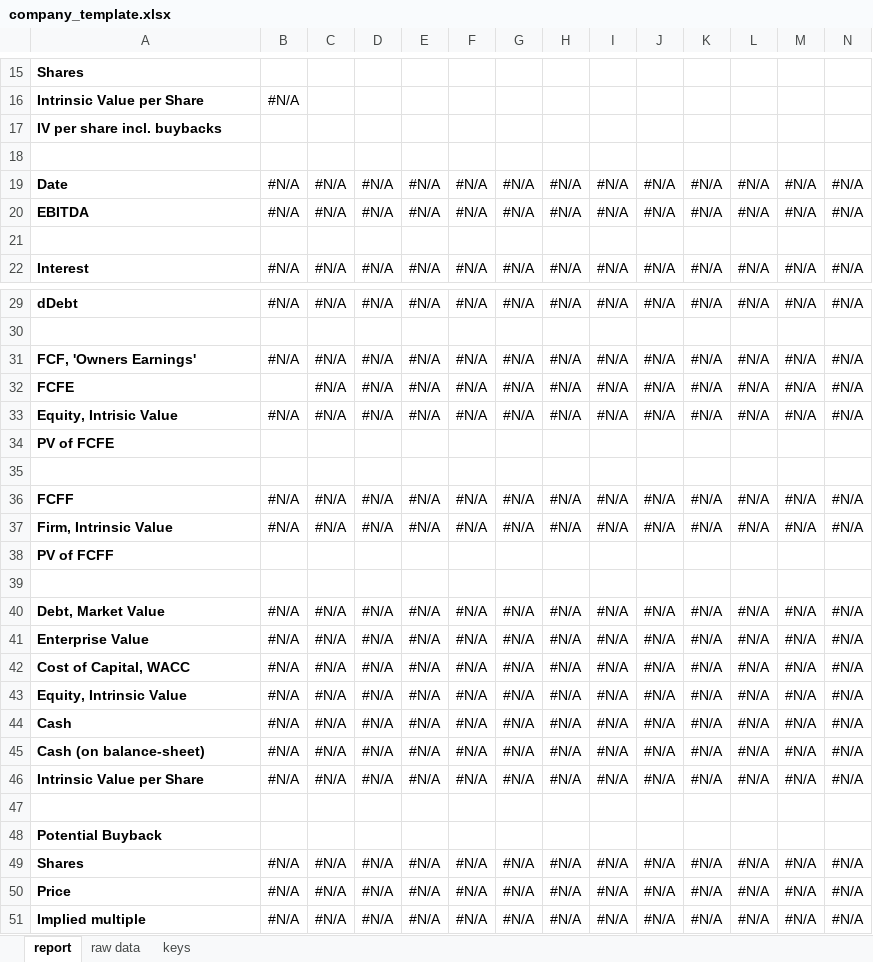
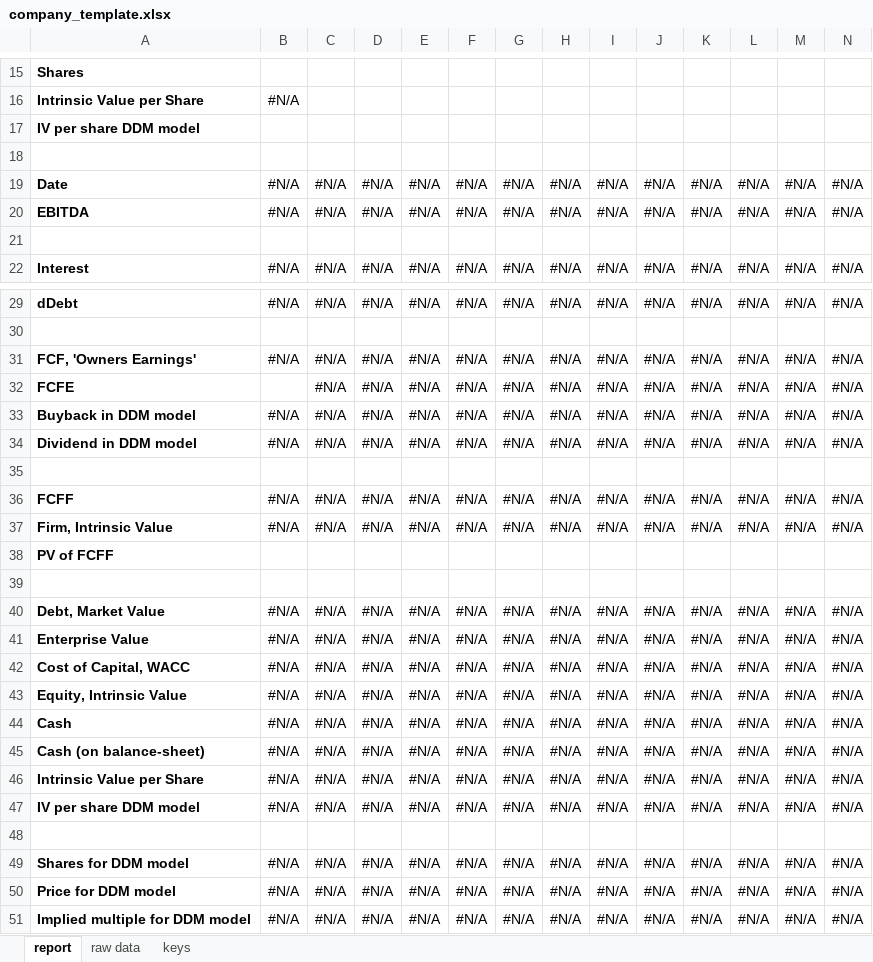
Before and after one commit to mtlr05/finagle, an Excel workbook: company_template.xlsx, sheet report, drawn as a sheet; only a part is shown, gaps mark what is left out; values as stored, in another font and other column widths than the file's, no borders; conditional formats not drawn; removed rows and columns are numbered as before the commit, all else as after; rows hold the shown columns only; the diff names each change by its address in the sheet, - before the commit and + after, or states it on an @@ line.

Commit message:
allows to input dividend as a list

```diff
--- a/company_template.xlsx (sheet report)
+++ b/company_template.xlsx (sheet report)
-A17: IV per share incl. buybacks
+A17: IV per share DDM model
-A33: Equity, Intrisic Value
+A33: Buyback in DDM model
-row 34: PV of FCFE
+row 34: Dividend in DDM model | #N/A | #N/A | #N/A | #N/A | #N/A | #N/A | #N/A | #N/A | #N/A | #N/A | #N/A | #N/A | #N/A
+row 47: IV per share DDM model | #N/A | #N/A | #N/A | #N/A | #N/A | #N/A | #N/A | #N/A | #N/A | #N/A | #N/A | #N/A | #N/A
-row 48: Potential Buyback
-A49: Shares
+A49: Shares for DDM model
-A50: Price
+A50: Price for DDM model
-A51: Implied multiple
+A51: Implied multiple for DDM model
```
Also changed, not shown: sheet keys, formulas that keep their value, 1 other file.
